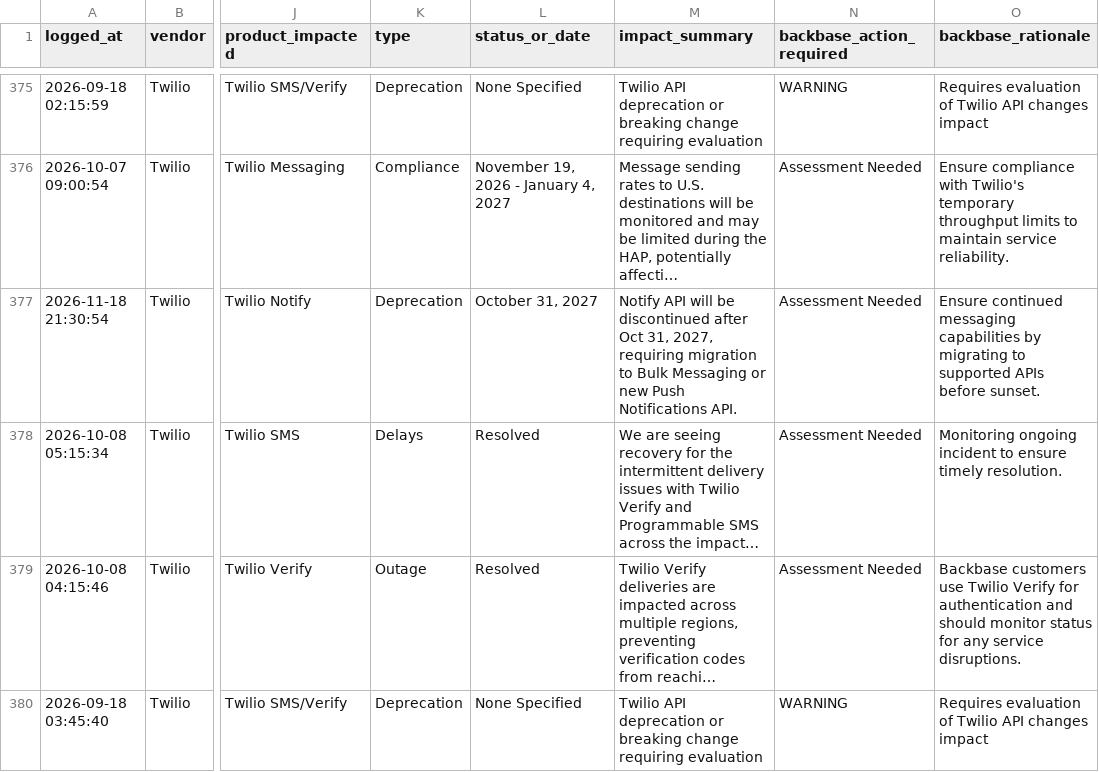
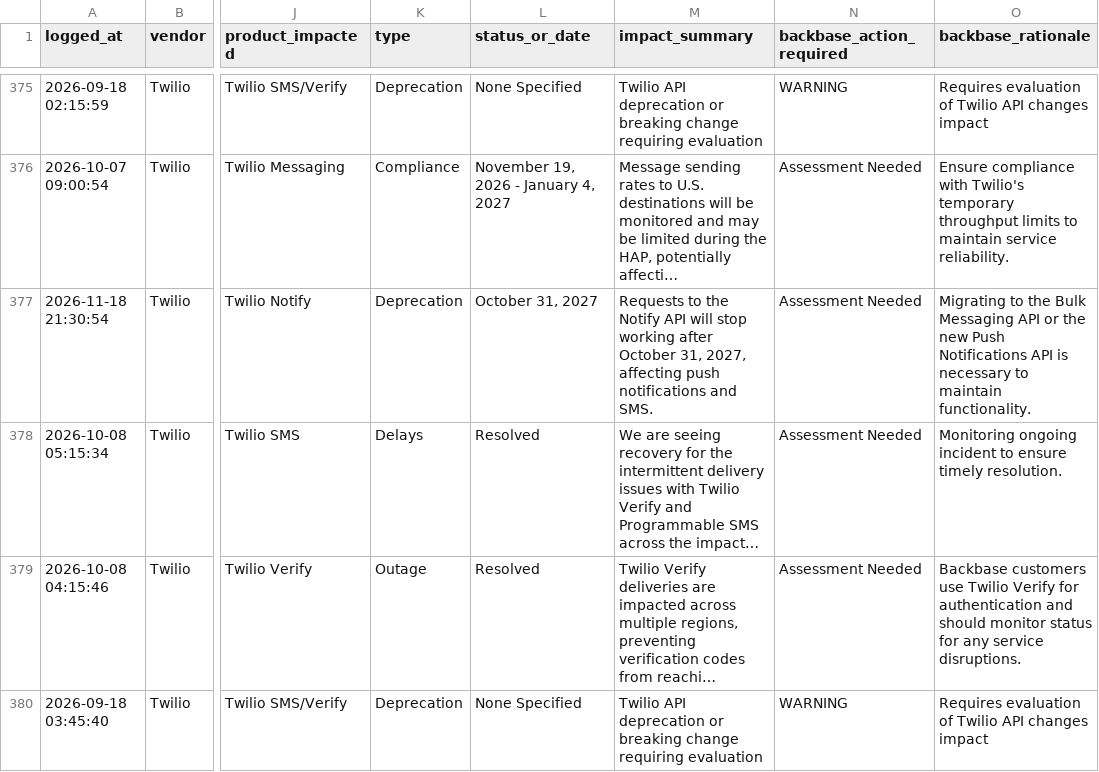
Before and after one commit to abhishek883388/ai_watch_marketplace, a CSV file: watch_agent_alerts.csv, drawn as a sheet; only a part is shown, gaps mark what is left out; long unchanged cells end in …; the diff names each change by its address in the sheet, - before the commit and + after, or states it on an @@ line.

```diff
--- a/watch_agent_alerts.csv
+++ b/watch_agent_alerts.csv
-M377 (impact_summary): Notify API will be discontinued after Oct 31, 2027, requiring migration to Bulk Messaging or new Push Notifications API.
+M377 (impact_summary): Requests to the Notify API will stop working after October 31, 2027, affecting push notifications and SMS.
-O377 (backbase_rationale): Ensure continued messaging capabilities by migrating to supported APIs before sunset.
+O377 (backbase_rationale): Migrating to the Bulk Messaging API or the new Push Notifications API is necessary to maintain functionality.
```
Also changed, not shown: zendesk_watch_agent_alerts.csv.
